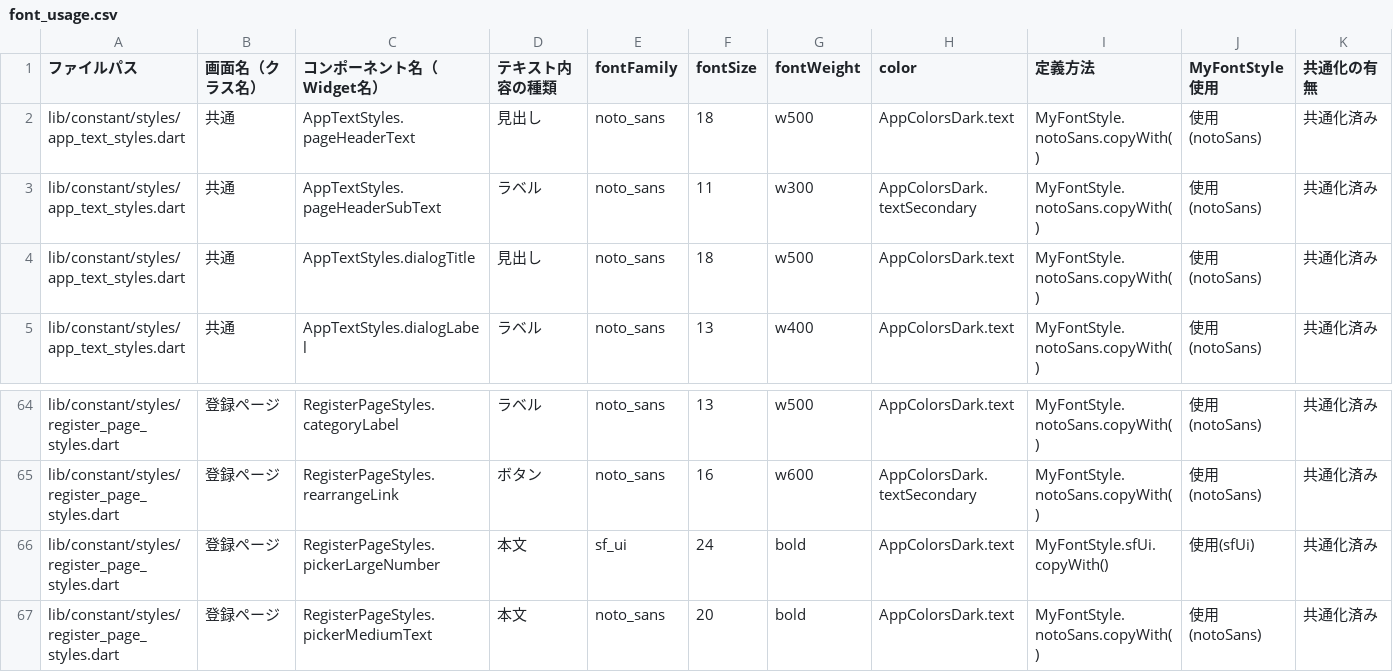
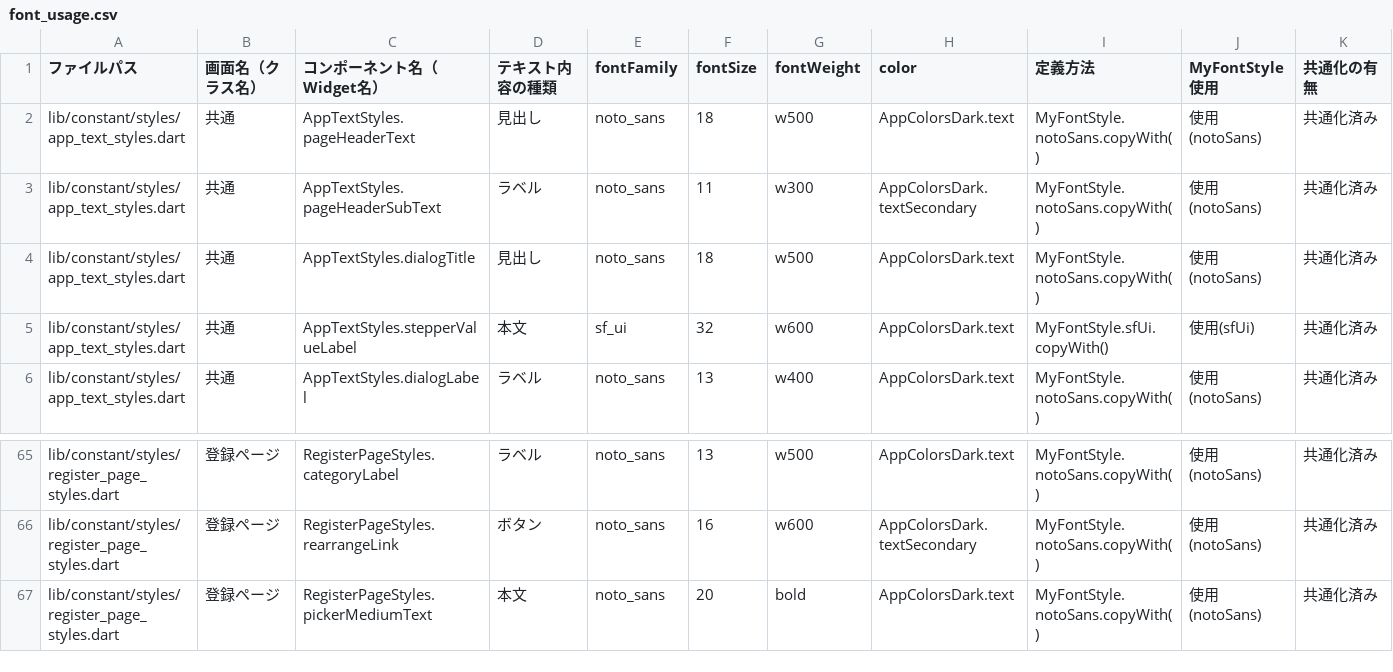
Before and after one commit to puruwo/kakeibo_v3, a CSV file: lib/docs/font_usage.csv, drawn as a sheet; only a part is shown, gaps mark what is left out; removed rows and columns are numbered as before the commit, all else as after; the diff names each change by its address in the sheet, - before the commit and + after, or states it on an @@ line.

Commit message:
♻️refactor 集計期間の区切り規則をAggregationPeriodRuleに一本化し既存サービスから委譲・境界定数をユースケースへ集約・font_usage.csv同期
Project: KP-005

```diff
--- a/lib/docs/font_usage.csv
+++ b/lib/docs/font_usage.csv
+row 5: lib/constant/styles/app_text_styles.dart | 共通 | AppTextStyles.stepperValueLabel | 本文 | sf_ui | 32 | w600 | AppColorsDark.text | MyFontStyle.sfUi.copyWith() | 使用(sfUi) | 共通化済み
-row 66: lib/constant/styles/register_page_styles.dart | 登録ページ | RegisterPageStyles.pickerLargeNumber | 本文 | sf_ui | 24 | bold | AppColorsDark.text | MyFontStyle.sfUi.copyWith() | 使用(sfUi) | 共通化済み
```
Also changed, not shown: 7 other files.
